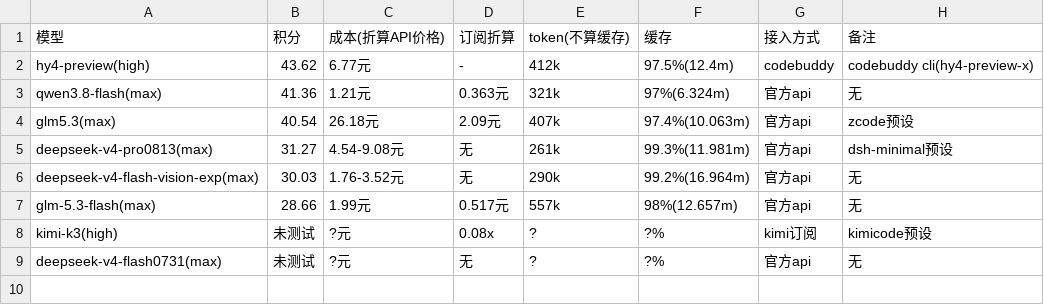
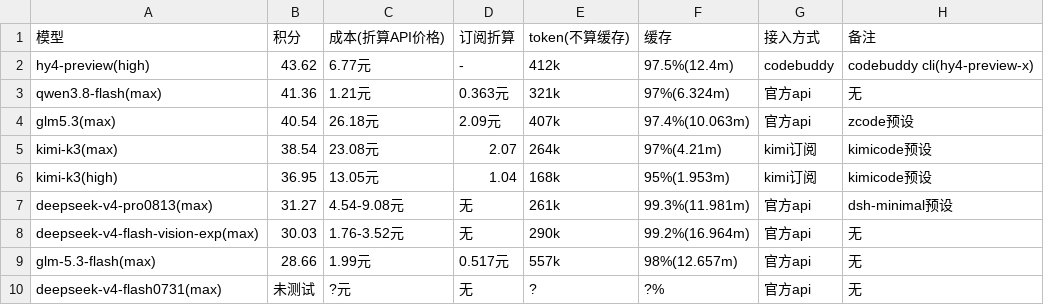
Before and after one commit to snnh/code_bench, a CSV file: docs/data/code_bench/v1.3-rust.csv, drawn as a sheet.

Commit message:
code_bench: update kimi-k3(max/high) benchmark results

```diff
--- a/docs/data/code_bench/v1.3-rust.csv
+++ b/docs/data/code_bench/v1.3-rust.csv
@@ -4,2 +4,4 @@
 "glm5.3(max)","40.54","26.18元","2.09元","407k","97.4%(10.063m)","官方api","zcode预设"
+"kimi-k3(max)","38.54","23.08元","2.07","264k","97%(4.21m)","kimi订阅","kimicode预设"
+"kimi-k3(high)","36.95","13.05元","1.04","168k","95%(1.953m)","kimi订阅","kimicode预设"
 "deepseek-v4-pro0813(max)","31.27","4.54-9.08元","无","261k","99.3%(11.981m)","官方api","dsh-minimal预设"
@@ -7,3 +9,2 @@
 "glm-5.3-flash(max)","28.66","1.99元","0.517元","557k","98%(12.657m)","官方api","无"
-"kimi-k3(high)","未测试","?元","0.08x","?","?%","kimi订阅","kimicode预设"
 "deepseek-v4-flash0731(max)","未测试","?元","无","?","?%","官方api","无"
```
Also changed, not shown: docs/data/code_bench/v1.3-rank.csv, 2 other files.
